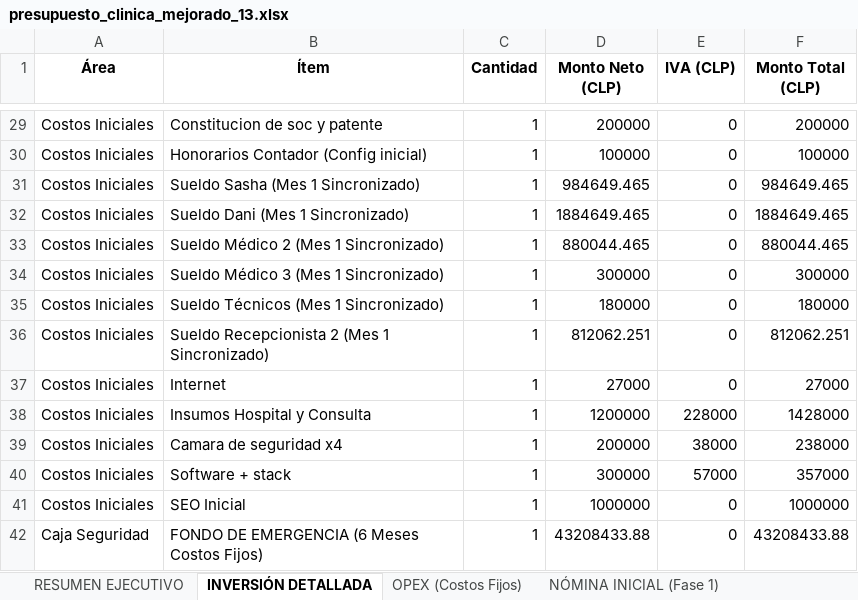
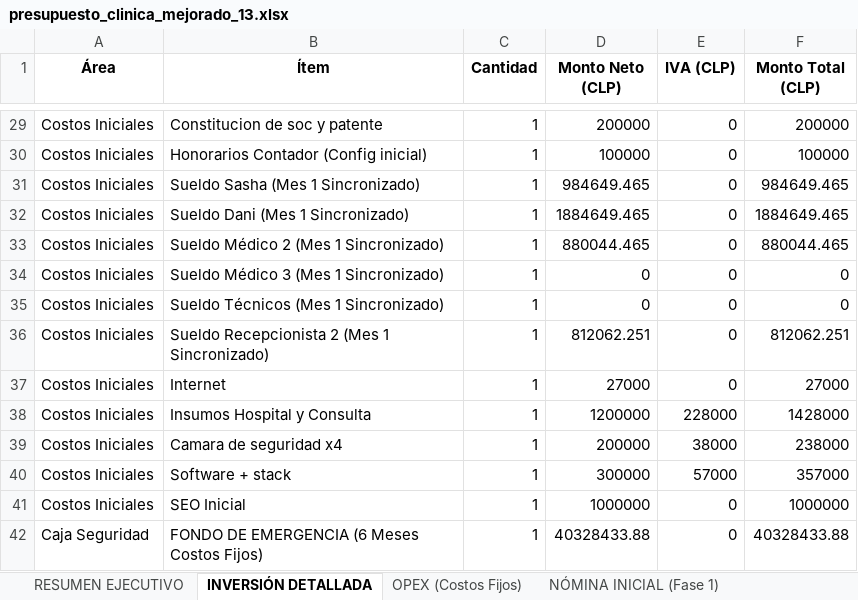
Before and after one commit to sashaalcalavyh-lang/PET, an Excel workbook: Estudios/Presupuestos/presupuesto_clinica_mejorado_13.xlsx, sheet INVERSIÓN DETALLADA, drawn as a sheet; only a part is shown, gaps mark what is left out; values as stored, in another font and other column widths than the file's, no borders; the diff names each change by its address in the sheet, - before the commit and + after, or states it on an @@ line.

```diff
--- a/Estudios/Presupuestos/presupuesto_clinica_mejorado_13.xlsx (sheet INVERSIÓN DETALLADA)
+++ b/Estudios/Presupuestos/presupuesto_clinica_mejorado_13.xlsx (sheet INVERSIÓN DETALLADA)
-D34 (Monto Neto (CLP)): 300000
+D34 (Monto Neto (CLP)): 0
-F34 (Monto Total (CLP)): 300000
+F34 (Monto Total (CLP)): 0
-D35 (Monto Neto (CLP)): 180000
+D35 (Monto Neto (CLP)): 0
-F35 (Monto Total (CLP)): 180000
+F35 (Monto Total (CLP)): 0
-D42 (Monto Neto (CLP)): 43208433.88
+D42 (Monto Neto (CLP)): 40328433.88
-F42 (Monto Total (CLP)): 43208433.88
+F42 (Monto Total (CLP)): 40328433.88
```
Also changed, not shown: sheet RESUMEN EJECUTIVO, sheet NÓMINA INICIAL (Fase 1), 3 other files.
